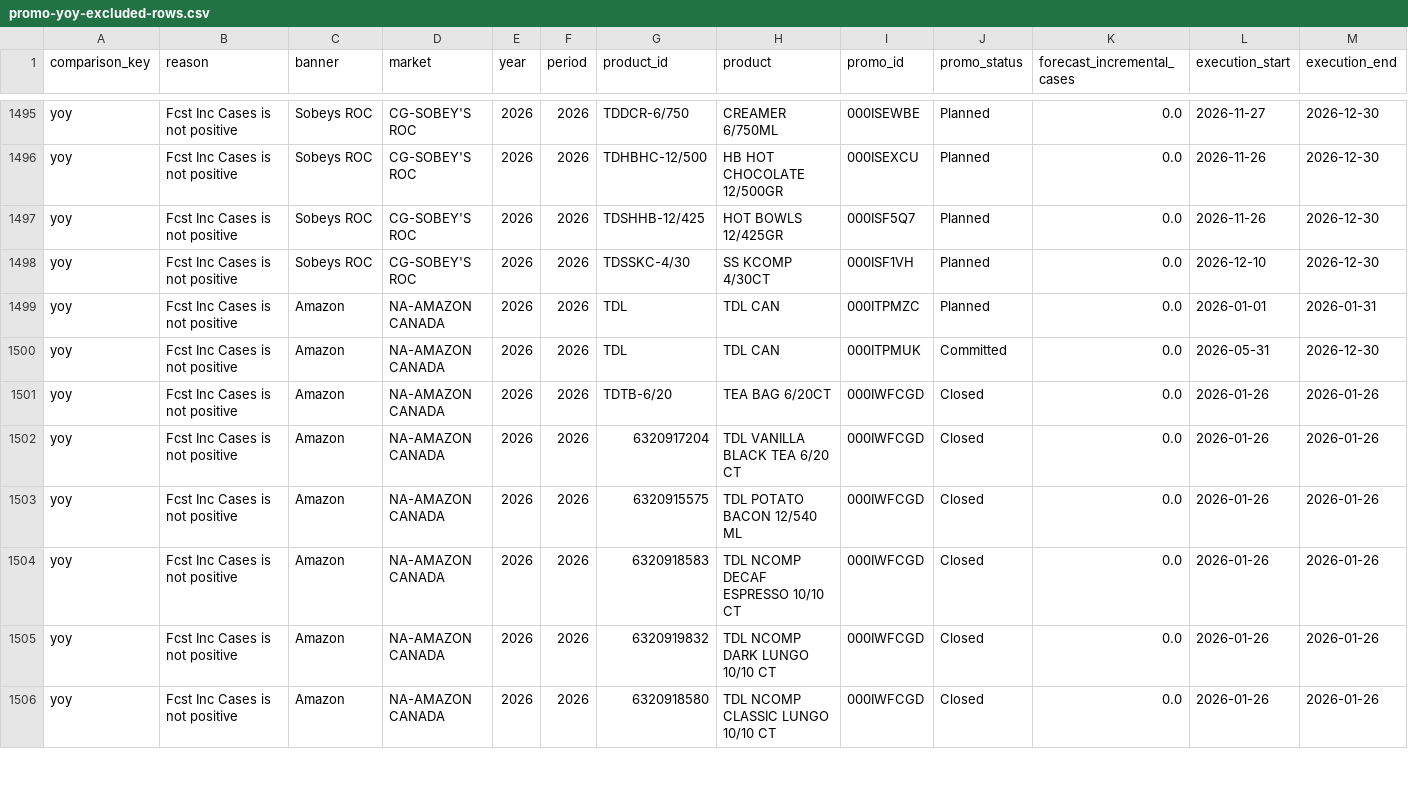
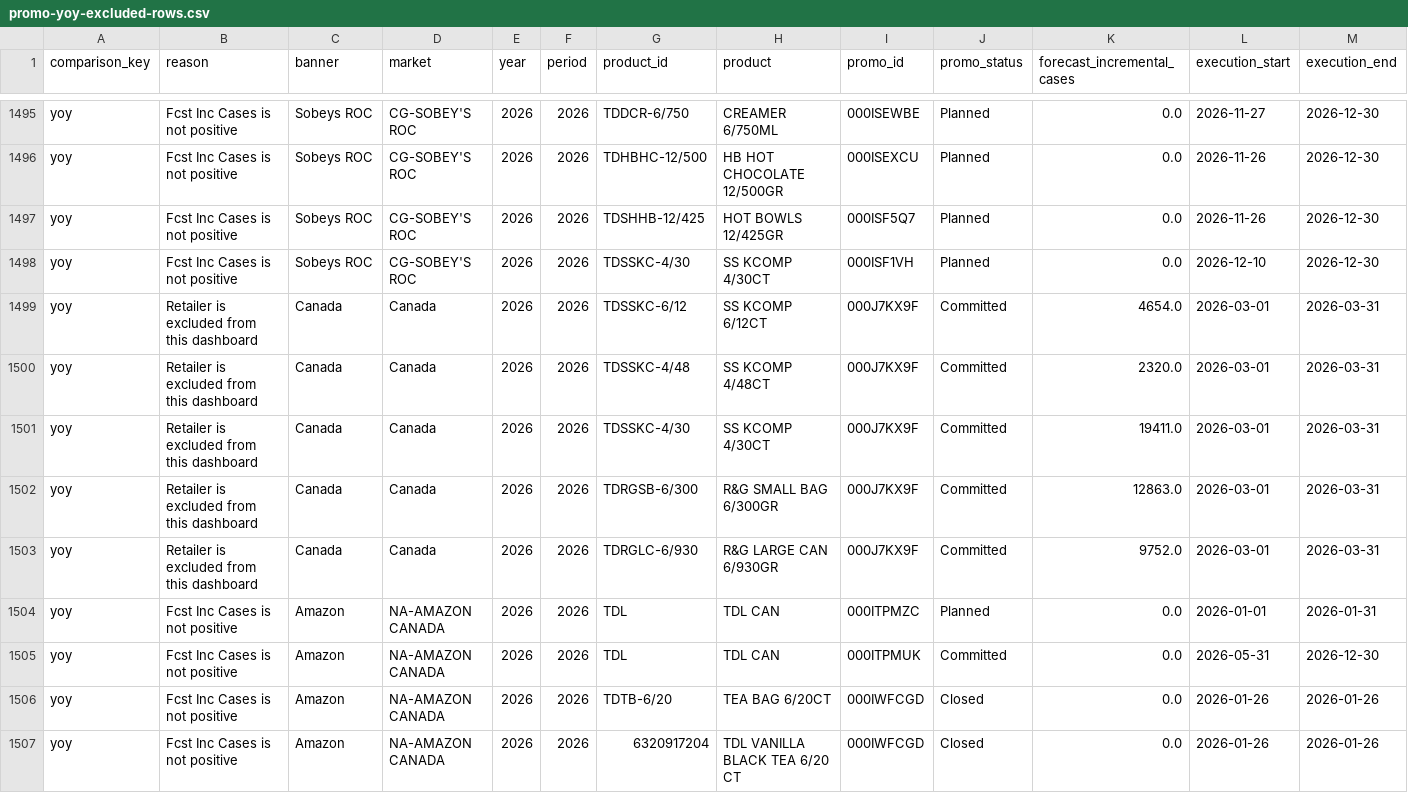
Before and after one commit to LordDonny1479/Demand-Review-Dashboard, a CSV file: data/promo-yoy-excluded-rows.csv, drawn as a sheet; only a part is shown, gaps mark what is left out; the shorter side is filled out with more unchanged rows; rows hold the shown columns only; the diff names each change by its address in the sheet, - before the commit and + after, or states it on an @@ line.

```diff
--- a/data/promo-yoy-excluded-rows.csv
+++ b/data/promo-yoy-excluded-rows.csv
+row 1499: yoy | Retailer is excluded from this dashboard | Canada | Canada | 2026 | 2026 | TDSSKC-6/12 | SS KCOMP 6/12CT | 000J7KX9F | Committed | 4654.0 | 2026-03-01 | 2026-03-31
+row 1500: yoy | Retailer is excluded from this dashboard | Canada | Canada | 2026 | 2026 | TDSSKC-4/48 | SS KCOMP 4/48CT | 000J7KX9F | Committed | 2320.0 | 2026-03-01 | 2026-03-31
+row 1501: yoy | Retailer is excluded from this dashboard | Canada | Canada | 2026 | 2026 | TDSSKC-4/30 | SS KCOMP 4/30CT | 000J7KX9F | Committed | 19411.0 | 2026-03-01 | 2026-03-31
+row 1502: yoy | Retailer is excluded from this dashboard | Canada | Canada | 2026 | 2026 | TDRGSB-6/300 | R&G SMALL BAG 6/300GR | 000J7KX9F | Committed | 12863.0 | 2026-03-01 | 2026-03-31
+row 1503: yoy | Retailer is excluded from this dashboard | Canada | Canada | 2026 | 2026 | TDRGLC-6/930 | R&G LARGE CAN 6/930GR | 000J7KX9F | Committed | 9752.0 | 2026-03-01 | 2026-03-31
```
Also changed, not shown: data/display-conversion-audit.csv, data/promo-mom-excluded-rows.csv, 9 other files.
